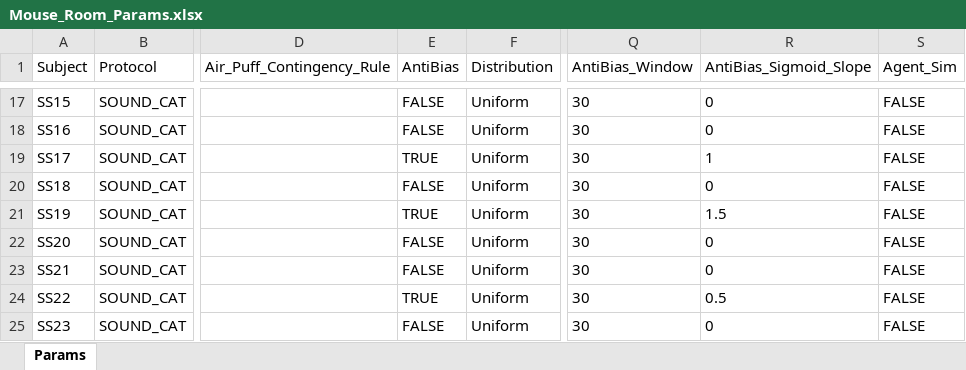
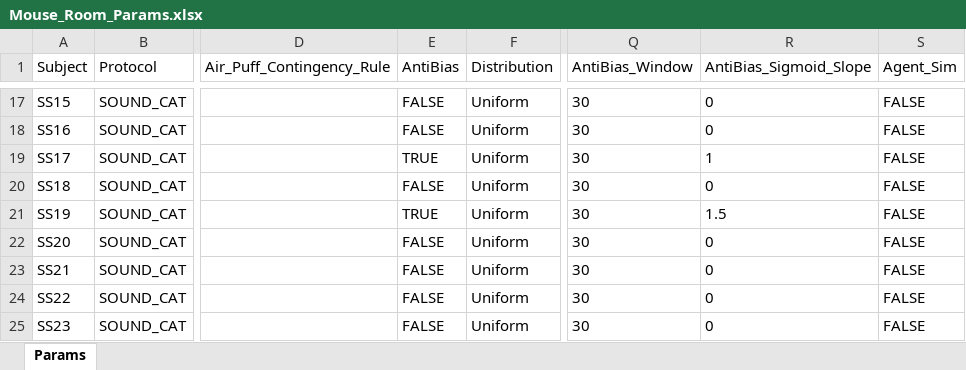
Before and after one commit to serkanshentyurk/behaviour_rig, an Excel workbook: Params/Mouse_Room_Params.xlsx, sheet Params, drawn as a sheet; only a part is shown, gaps mark what is left out; values as stored, in another font and other column widths than the file's, no borders; the diff names each change by its address in the sheet, - before the commit and + after, or states it on an @@ line.

Commit message:
ss22 0 antibias

```diff
--- a/Params/Mouse_Room_Params.xlsx (sheet Params)
+++ b/Params/Mouse_Room_Params.xlsx (sheet Params)
-E24 (AntiBias): TRUE
+E24 (AntiBias): FALSE
-R24 (AntiBias_Sigmoid_Slope): 0.5
+R24 (AntiBias_Sigmoid_Slope): 0
```
